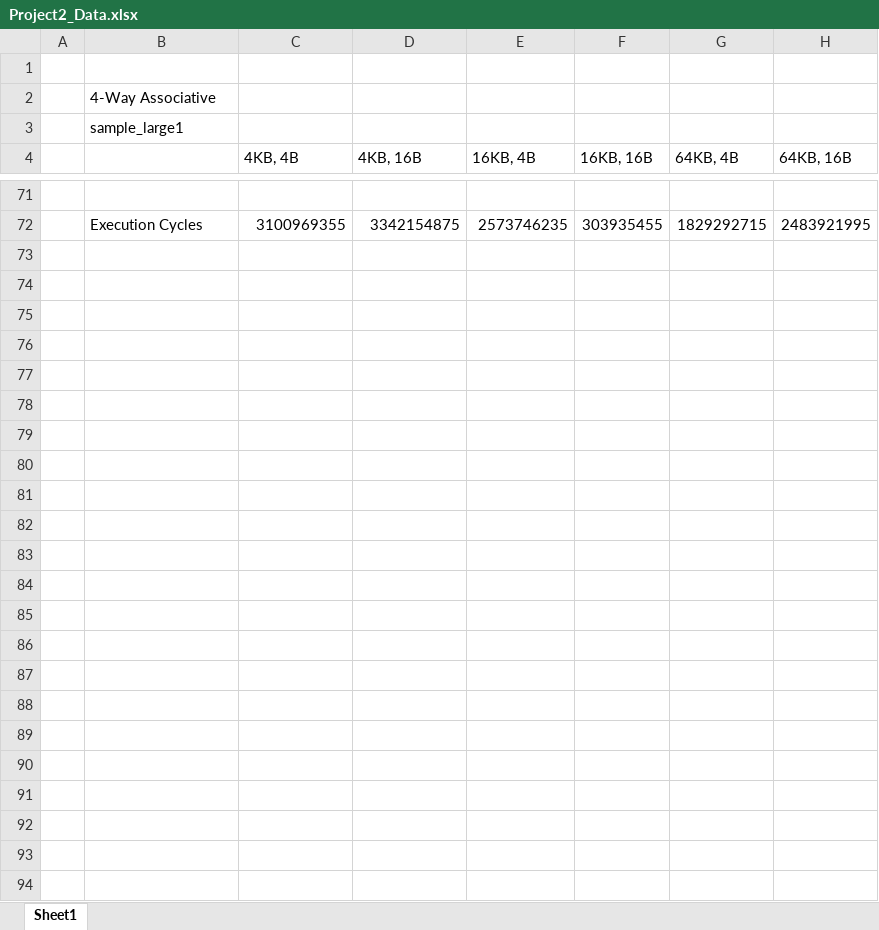
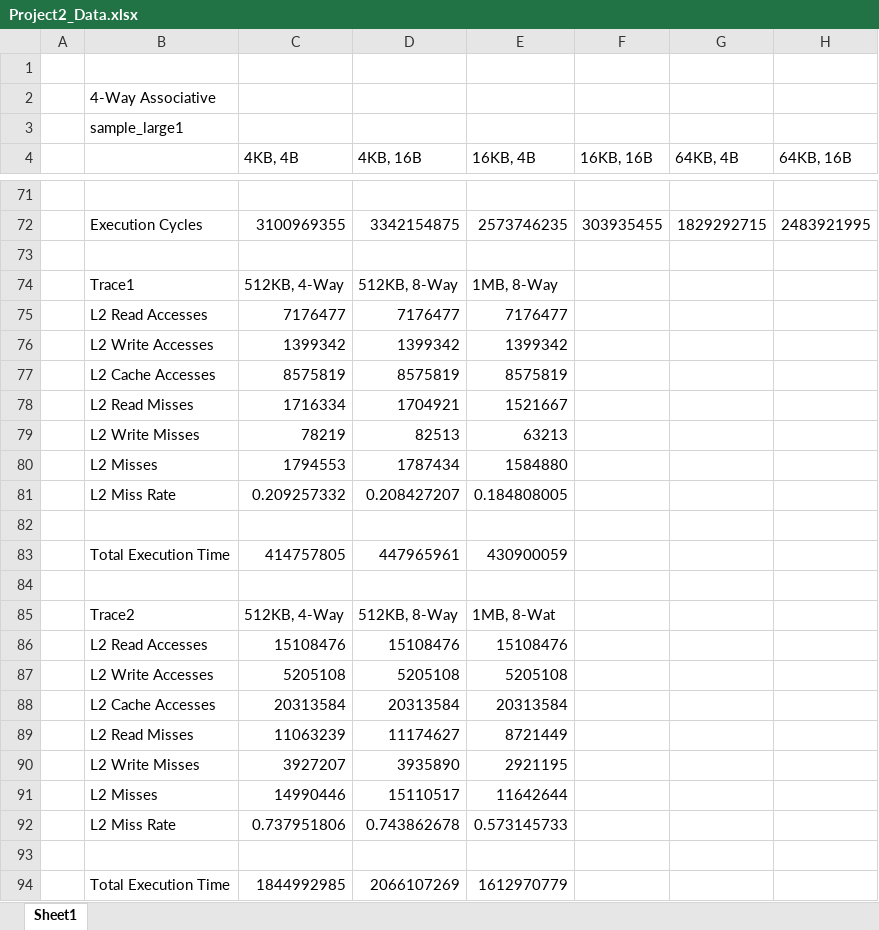
Before and after one commit to all141/Pipeline, an Excel workbook: Project2_Data.xlsx, sheet Sheet1, drawn as a sheet; only a part is shown, gaps mark what is left out; values as stored, in another font and other column widths than the file's, no borders; the diff names each change by its address in the sheet, - before the commit and + after, or states it on an @@ line.

Commit message:
Add files via upload

```diff
--- a/Project2_Data.xlsx (sheet Sheet1)
+++ b/Project2_Data.xlsx (sheet Sheet1)
+row 73: (empty)
+row 74:  | Trace1 | 512KB, 4-Way | 512KB, 8-Way | 1MB, 8-Way
+row 75:  | L2 Read Accesses | 7176477 | 7176477 | 7176477
+row 76:  | L2 Write Accesses | 1399342 | 1399342 | 1399342
+row 77:  | L2 Cache Accesses | 8575819 | 8575819 | 8575819
+row 78:  | L2 Read Misses | 1716334 | 1704921 | 1521667
+row 79:  | L2 Write Misses | 78219 | 82513 | 63213
+row 80:  | L2 Misses | 1794553 | 1787434 | 1584880
+row 81:  | L2 Miss Rate | 0.209257332 | 0.208427207 | 0.184808005
+row 82: (empty)
+row 83:  | Total Execution Time | 414757805 | 447965961 | 430900059
+row 84: (empty)
+row 85:  | Trace2 | 512KB, 4-Way | 512KB, 8-Way | 1MB, 8-Wat
+row 86:  | L2 Read Accesses | 15108476 | 15108476 | 15108476
+row 87:  | L2 Write Accesses | 5205108 | 5205108 | 5205108
+row 88:  | L2 Cache Accesses | 20313584 | 20313584 | 20313584
+row 89:  | L2 Read Misses | 11063239 | 11174627 | 8721449
+row 90:  | L2 Write Misses | 3927207 | 3935890 | 2921195
+row 91:  | L2 Misses | 14990446 | 15110517 | 11642644
+row 92:  | L2 Miss Rate | 0.737951806 | 0.743862678 | 0.573145733
+row 93: (empty)
+row 94:  | Total Execution Time | 1844992985 | 2066107269 | 1612970779
```
